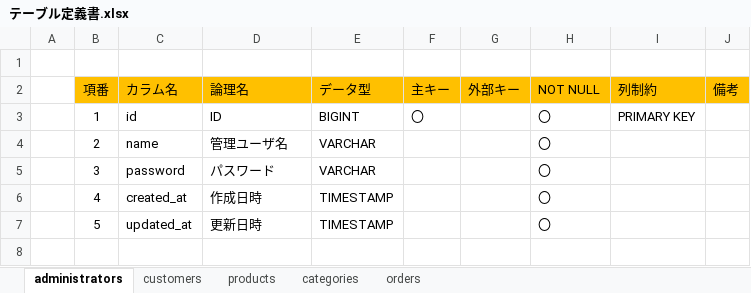
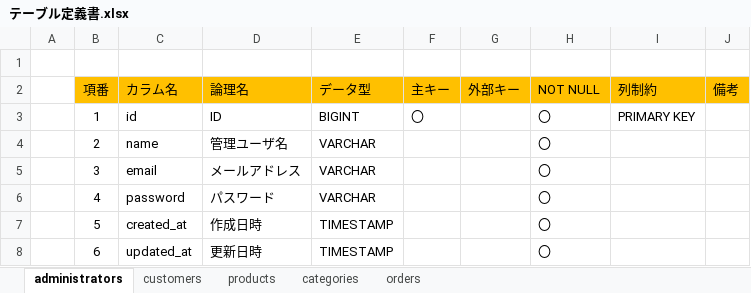
Before and after one commit to shunsuke5/electronic-commerce, an Excel workbook: docs/テーブル定義書.xlsx, sheet administrators, drawn as a sheet; values as stored, in another font and other column widths than the file's, no borders; the diff names each change by its address in the sheet, - before the commit and + after, or states it on an @@ line.

```diff
--- a/docs/テーブル定義書.xlsx (sheet administrators)
+++ b/docs/テーブル定義書.xlsx (sheet administrators)
-C5 (カラム名): password
+C5 (カラム名): email
-D5 (論理名): パスワード
+D5 (論理名): メールアドレス
-C6 (カラム名): created_at
+C6 (カラム名): password
-D6 (論理名): 作成日時
+D6 (論理名): パスワード
-E6 (データ型): TIMESTAMP
+E6 (データ型): VARCHAR
-C7 (カラム名): updated_at
+C7 (カラム名): created_at
-D7 (論理名): 更新日時
+D7 (論理名): 作成日時
+row 8:  | 6 | updated_at | 更新日時 | TIMESTAMP |  |  | 〇
```
Also changed, not shown: sheet customers, 31 other files.
